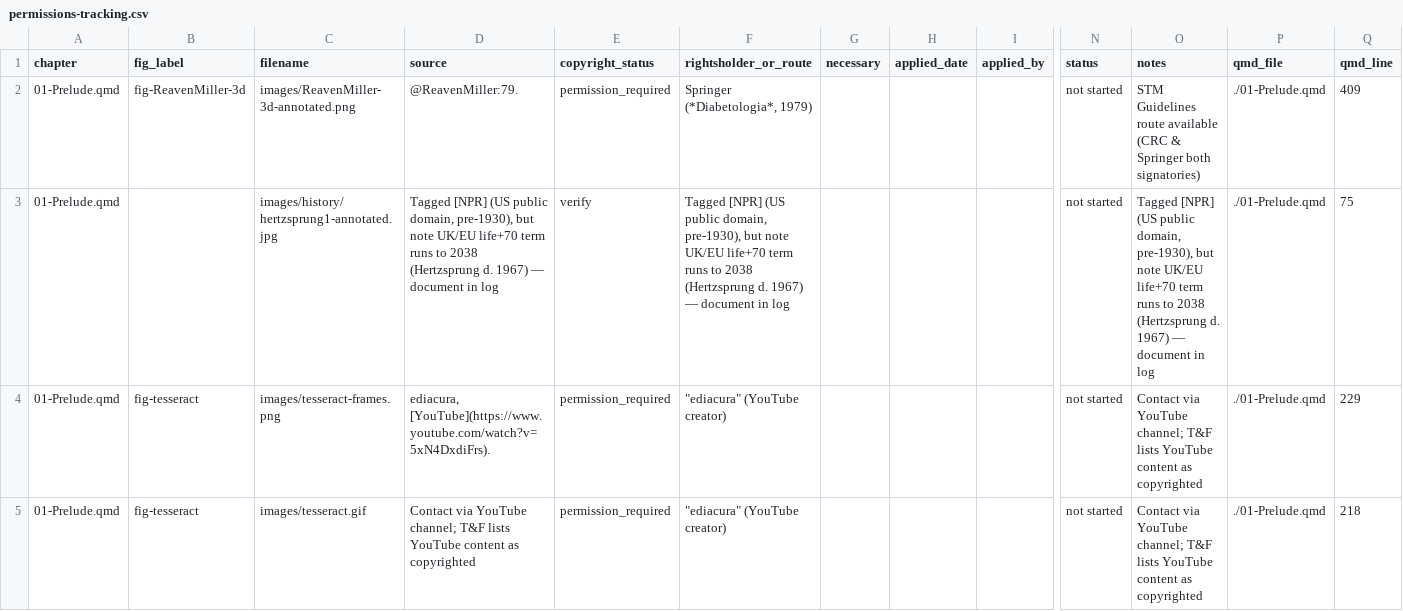
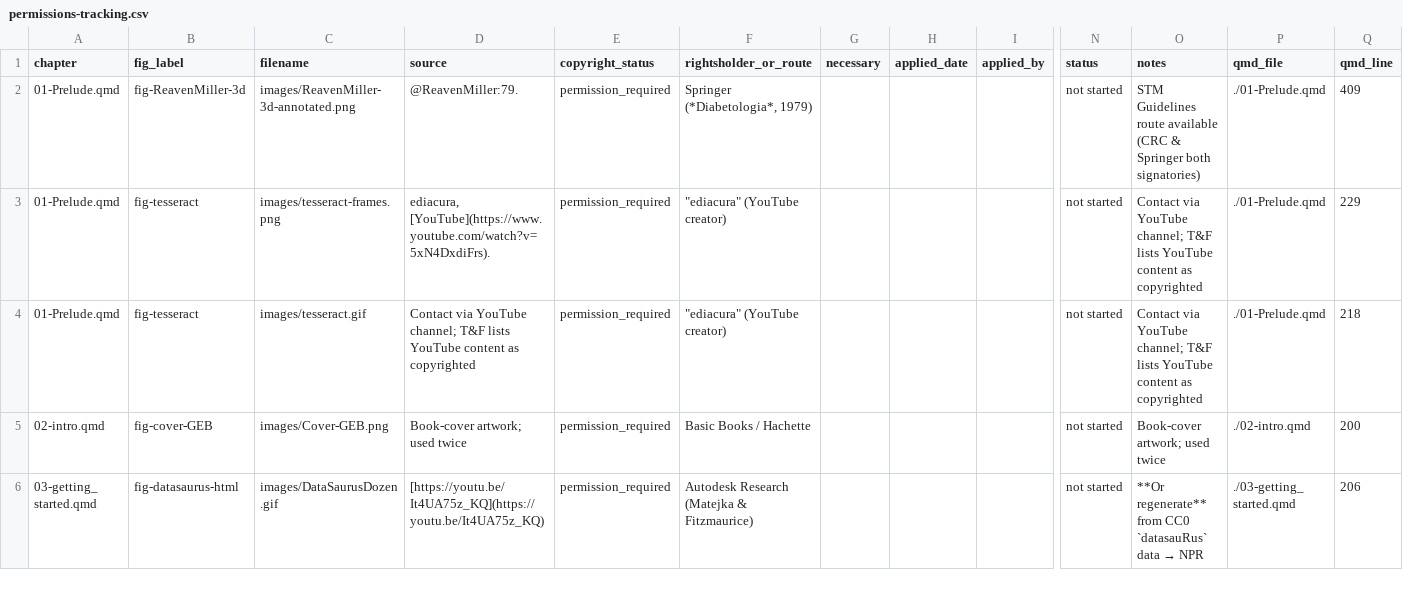
Before and after one commit to friendly/Vis-MLM-book, a CSV file: issues/permissions-tracking.csv, drawn as a sheet; only a part is shown, gaps mark what is left out; the shorter side is filled out with more unchanged rows; rows hold the shown columns only; the diff names each change by its address in the sheet, - before the commit and + after, or states it on an @@ line.

Commit message:
Resolve hertzsprung1-annotated.jpg verify row: caveat already documented
The Ch. 1 entry already tags it [NPR] with the UK/EU life+70 caveat
fully written up; the "Verify before deciding" row was just a
leftover reminder to carry that into the T&F permissions log, not an
unresolved question in this repo. Strike the row, regenerate
permissions-tracking.csv, and log in task-permissions.md.

```diff
--- a/issues/permissions-tracking.csv
+++ b/issues/permissions-tracking.csv
-row 3: 01-Prelude.qmd |  | images/history/hertzsprung1-annotated.jpg | Tagged [NPR] (US public domain, pre-1930), but note UK/EU life+70 term runs to 2038 (Hertzsprung d. 1967) — document in log | verify | Tagged [NPR] (US public domain, pre-1930), but note UK/EU life+70 term runs to 2038 (Hertzsprung d. 1967) — document in log |  |  |  | not started | Tagged [NPR] (US public domain, pre-1930), but note UK/EU life+70 term runs to 2038 (Hertzsprung d. 1967) — document in log | ./01-Prelude.qmd | 75
```
Also changed, not shown: 2 other files.
